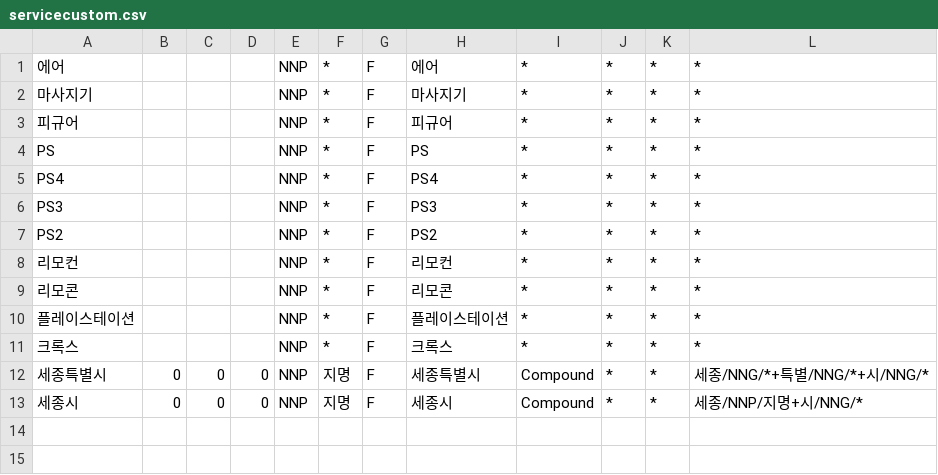
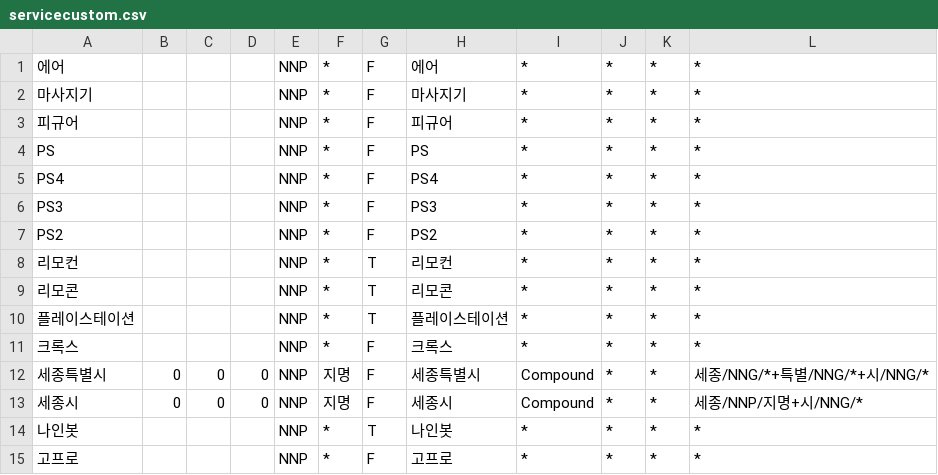
Before and after one commit to daangn/search-ko-dic, a CSV file: servicecustom.csv, drawn as a sheet.

Commit message:
Update servicecustom.csv

```diff
--- a/servicecustom.csv
+++ b/servicecustom.csv
@@ -7,5 +7,5 @@ PS3,,,,NNP,*,F,PS3,*,*,*,*
 PS2,,,,NNP,*,F,PS2,*,*,*,*
-리모컨,,,,NNP,*,F,리모컨,*,*,*,*
-리모콘,,,,NNP,*,F,리모콘,*,*,*,*
-플레이스테이션,,,,NNP,*,F,플레이스테이션,*,*,*,*
+리모컨,,,,NNP,*,T,리모컨,*,*,*,*
+리모콘,,,,NNP,*,T,리모콘,*,*,*,*
+플레이스테이션,,,,NNP,*,T,플레이스테이션,*,*,*,*
 크록스,,,,NNP,*,F,크록스,*,*,*,*
@@ -13 +13,3 @@ PS2,,,,NNP,*,F,PS2,*,*,*,*
 세종시,0,0,0,NNP,지명,F,세종시,Compound,*,*,세종/NNP/지명+시/NNG/*
+나인봇,,,,NNP,*,T,나인봇,*,*,*,*
+고프로,,,,NNP,*,F,고프로,*,*,*,*
```
